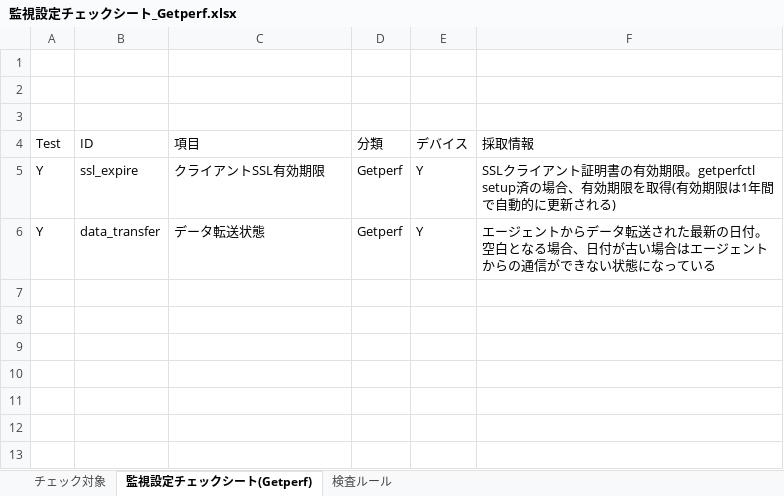
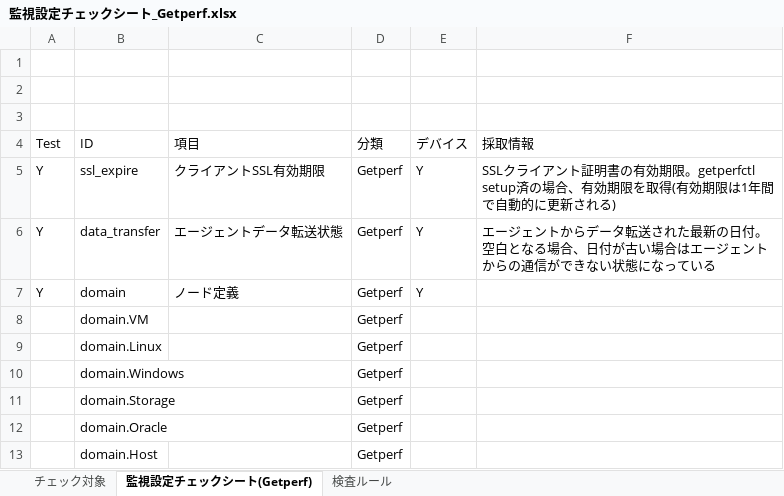
Before and after one commit to frsw3nr/server-acceptance-getperf, an Excel workbook: 監視設定チェックシート_Getperf.xlsx, sheet 監視設定チェックシート(Getperf), drawn as a sheet; values as stored, in another font and other column widths than the file's, no borders; the diff names each change by its address in the sheet, - before the commit and + after, or states it on an @@ line.

Commit message:
tuning domain schenario

```diff
--- a/監視設定チェックシート_Getperf.xlsx (sheet 監視設定チェックシート(Getperf))
+++ b/監視設定チェックシート_Getperf.xlsx (sheet 監視設定チェックシート(Getperf))
-C6 (項目): データ転送状態
+C6 (項目): エージェントデータ転送状態
+row 7: Y | domain | ノード定義 | Getperf | Y
+row 8:  | domain.VM |  | Getperf
+row 9:  | domain.Linux |  | Getperf
+row 10:  | domain.Windows |  | Getperf
+row 11:  | domain.Storage |  | Getperf
+row 12:  | domain.Oracle |  | Getperf
+row 13:  | domain.Host |  | Getperf
```
Also changed, not shown: sheet チェック対象, 2 other files.
